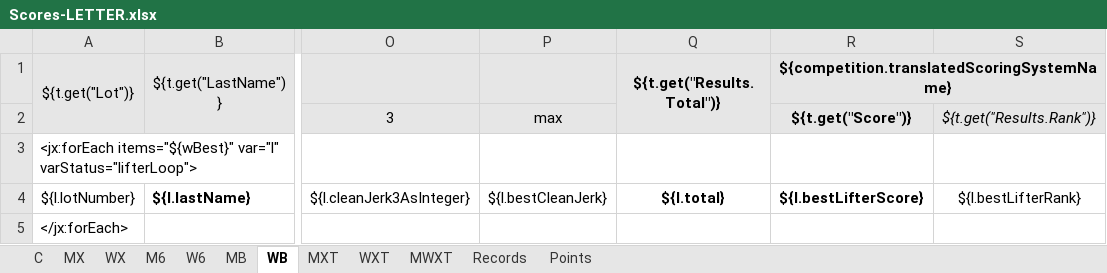
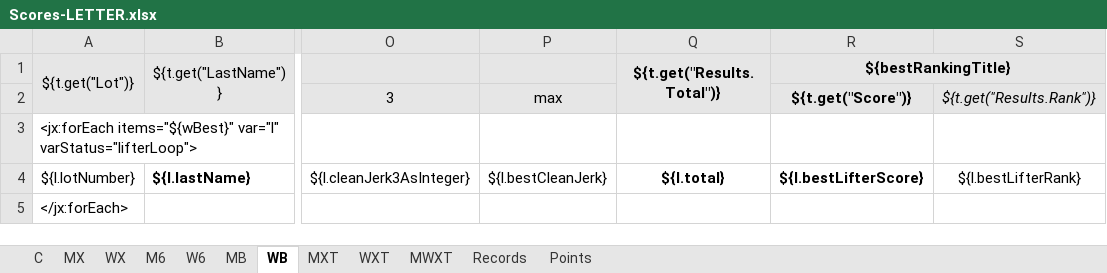
Before and after one commit to jflamy/owlcms4, an Excel workbook: owlcms/src/main/resources/templates/competitionBook/Scores-LETTER.xlsx, sheet WB, drawn as a sheet; only a part is shown, gaps mark what is left out; values as stored, in another font and other column widths than the file's, no borders; conditional formats not drawn; the diff names each change by its address in the sheet, - before the commit and + after, or states it on an @@ line.

Commit message:
populate best athlete map dynamically

```diff
--- a/owlcms/src/main/resources/templates/competitionBook/Scores-LETTER.xlsx (sheet WB)
+++ b/owlcms/src/main/resources/templates/competitionBook/Scores-LETTER.xlsx (sheet WB)
-R1: ${competition.translatedScoringSystemName}
+R1: ${bestRankingTitle}
```
Also changed, not shown: sheet MB, 9 other files.
